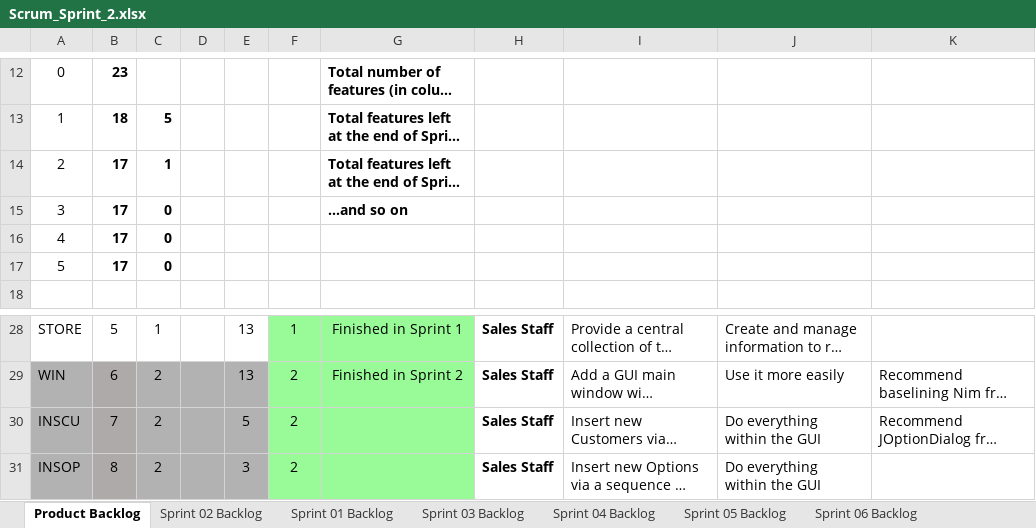
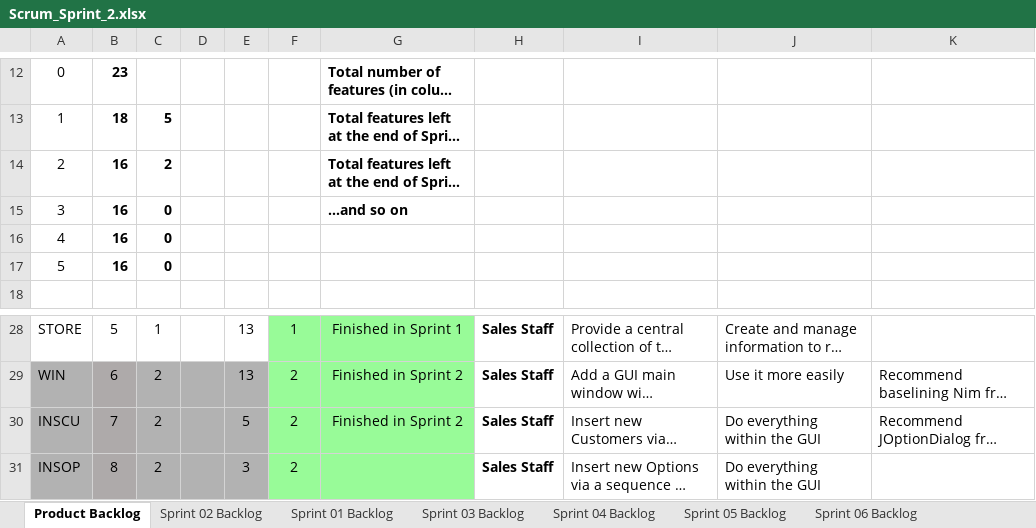
Before and after one commit to jam9151/cse1325, an Excel workbook: P06/Scrum_Sprint_2.xlsx, sheet Product Backlog, drawn as a sheet; only a part is shown, gaps mark what is left out; long unchanged cells end in …; values as stored, in another font and other column widths than the file's, no borders; charts and pictures not drawn; the diff names each change by its address in the sheet, - before the commit and + after, or states it on an @@ line.

```diff
--- a/P06/Scrum_Sprint_2.xlsx (sheet Product Backlog)
+++ b/P06/Scrum_Sprint_2.xlsx (sheet Product Backlog)
-B14:B17: 17
+B14:B17: 16
-C14: 1
+C14: 2
-G30: (empty)
+G30: Finished in Sprint 2
```
Also changed, not shown: sheet Sprint 02 Backlog, charts or pictures, 2 other files.
